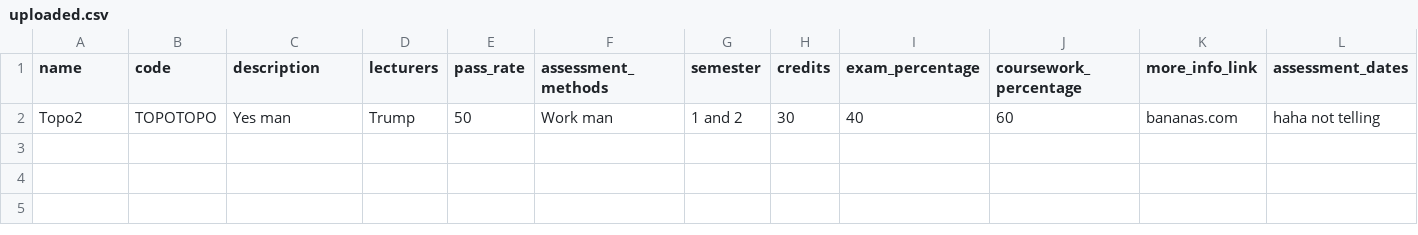
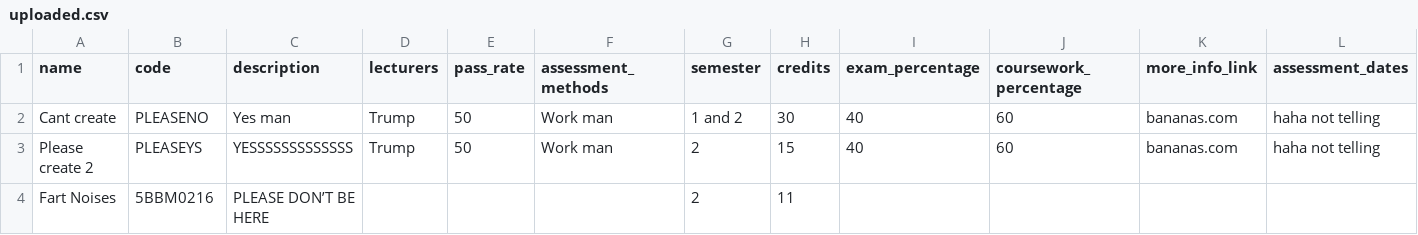
Before and after one commit to haarismemon/modulect, a CSV file: app/assets/uploaded.csv, drawn as a sheet; only a part is shown; rows hold the shown columns only; the diff names each change by its address in the sheet, - before the commit and + after, or states it on an @@ line.

```diff
--- a/app/assets/uploaded.csv
+++ b/app/assets/uploaded.csv
-A2 (name): Topo2
+A2 (name): Cant create
-B2 (code): TOPOTOPO
+B2 (code): PLEASENO
+row 3: Please create 2 | PLEASEYS | YESSSSSSSSSSSSS | Trump | 50 | Work man | 2 | 15 | 40 | 60 | bananas.com | haha not telling
+row 4: Fart Noises | 5BBM0216 | PLEASE DON’T BE HERE |  |  |  | 2 | 11
```
Also changed, not shown: 1 other file.
